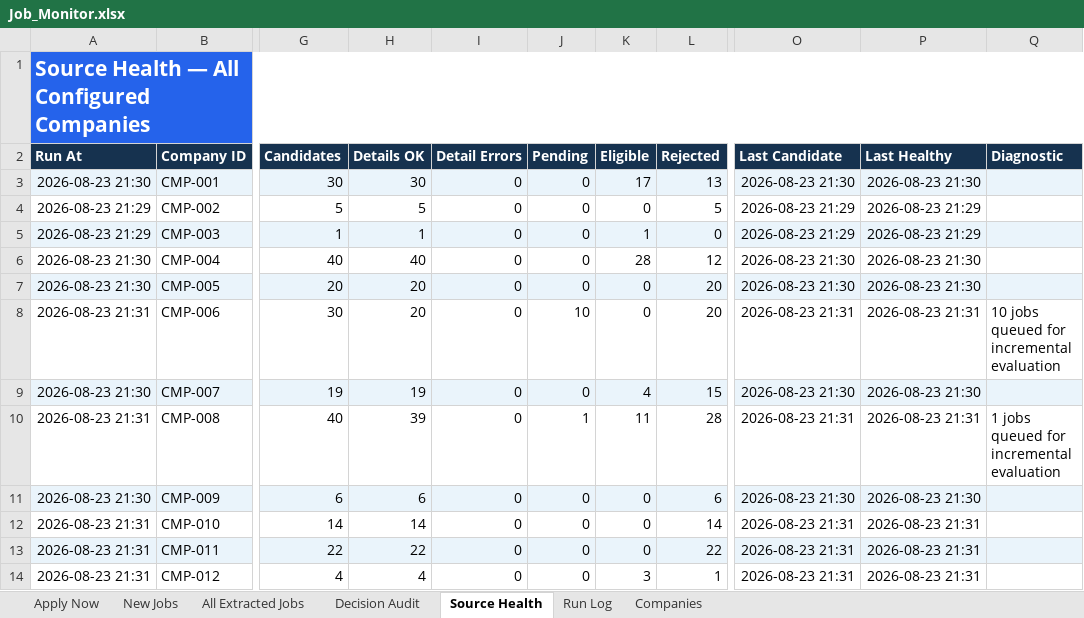
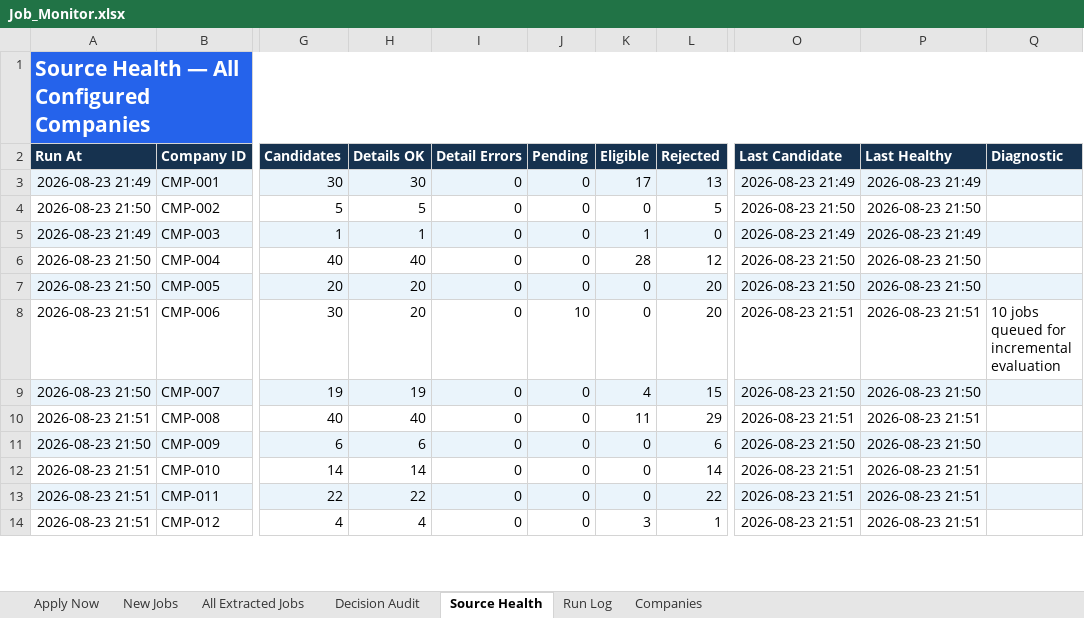
Before and after one commit to taran-dev4u/career-job-monitor, an Excel workbook: outputs/job-monitor/Job_Monitor.xlsx, sheet Source Health, drawn as a sheet; only a part is shown, gaps mark what is left out; values as stored, in another font and other column widths than the file's, no borders; table styles not drawn; the diff covers the shown part only; the diff names each change by its address in the sheet, - before the commit and + after, or states it on an @@ line.

```diff
--- a/outputs/job-monitor/Job_Monitor.xlsx (sheet Source Health)
+++ b/outputs/job-monitor/Job_Monitor.xlsx (sheet Source Health)
-A3 (Run At): 2026-08-23 21:30
+A3 (Run At): 2026-08-23 21:49
-O3 (Last Candidate): 2026-08-23 21:30
+O3 (Last Candidate): 2026-08-23 21:49
-P3 (Last Healthy): 2026-08-23 21:30
+P3 (Last Healthy): 2026-08-23 21:49
-A4 (Run At): 2026-08-23 21:29
+A4 (Run At): 2026-08-23 21:50
-O4 (Last Candidate): 2026-08-23 21:29
+O4 (Last Candidate): 2026-08-23 21:50
-P4 (Last Healthy): 2026-08-23 21:29
+P4 (Last Healthy): 2026-08-23 21:50
-A5 (Run At): 2026-08-23 21:29
+A5 (Run At): 2026-08-23 21:49
-O5 (Last Candidate): 2026-08-23 21:29
+O5 (Last Candidate): 2026-08-23 21:49
-P5 (Last Healthy): 2026-08-23 21:29
+P5 (Last Healthy): 2026-08-23 21:49
-A6:A7 (Run At): 2026-08-23 21:30
+A6:A7 (Run At): 2026-08-23 21:50
-O6:O7 (Last Candidate): 2026-08-23 21:30
+O6:O7 (Last Candidate): 2026-08-23 21:50
-P6:P7 (Last Healthy): 2026-08-23 21:30
+P6:P7 (Last Healthy): 2026-08-23 21:50
-A8 (Run At): 2026-08-23 21:31
+A8 (Run At): 2026-08-23 21:51
-O8 (Last Candidate): 2026-08-23 21:31
+O8 (Last Candidate): 2026-08-23 21:51
-P8 (Last Healthy): 2026-08-23 21:31
+P8 (Last Healthy): 2026-08-23 21:51
-A9 (Run At): 2026-08-23 21:30
+A9 (Run At): 2026-08-23 21:50
-O9 (Last Candidate): 2026-08-23 21:30
+O9 (Last Candidate): 2026-08-23 21:50
-P9 (Last Healthy): 2026-08-23 21:30
+P9 (Last Healthy): 2026-08-23 21:50
-A10 (Run At): 2026-08-23 21:31
+A10 (Run At): 2026-08-23 21:51
-H10 (Details OK): 39
+H10 (Details OK): 40
-J10 (Pending): 1
+J10 (Pending): 0
-L10 (Rejected): 28
+L10 (Rejected): 29
-O10 (Last Candidate): 2026-08-23 21:31
+O10 (Last Candidate): 2026-08-23 21:51
-P10 (Last Healthy): 2026-08-23 21:31
+P10 (Last Healthy): 2026-08-23 21:51
-Q10 (Diagnostic): 1 jobs queued for incremental evaluation
+Q10 (Diagnostic): (empty)
-A11 (Run At): 2026-08-23 21:30
+A11 (Run At): 2026-08-23 21:50
-O11 (Last Candidate): 2026-08-23 21:30
+O11 (Last Candidate): 2026-08-23 21:50
-P11 (Last Healthy): 2026-08-23 21:30
+P11 (Last Healthy): 2026-08-23 21:50
-A12:A14 (Run At): 2026-08-23 21:31
+A12:A14 (Run At): 2026-08-23 21:51
-O12:O14 (Last Candidate): 2026-08-23 21:31
+O12:O14 (Last Candidate): 2026-08-23 21:51
-P12:P14 (Last Healthy): 2026-08-23 21:31
+P12:P14 (Last Healthy): 2026-08-23 21:51
```
Also changed, not shown: 16 edited cells elsewhere in this sheet, sheet Decision Audit, sheet All Extracted Jobs, sheet Run Log, sheet Apply Now, 11 other files.
